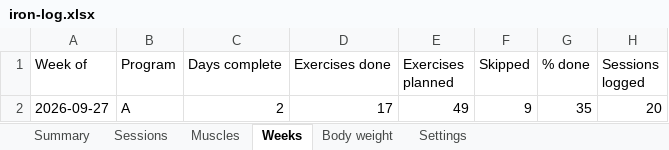
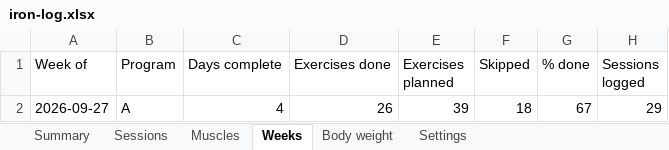
Before and after one commit to jacgit18/iron-log, an Excel workbook: iron-log.xlsx, sheet Weeks, drawn as a sheet; values as stored, in another font and other column widths than the file's, no borders; removed rows and columns are numbered as before the commit, all else as after; the diff names each change by its address in the sheet, - before the commit and + after, or states it on an @@ line.

```diff
--- a/iron-log.xlsx (sheet Weeks)
+++ b/iron-log.xlsx (sheet Weeks)
-row 2: 2026-09-27 | A | 2 | 17 | 49 | 9 | 35 | 20
+row 2: 2026-09-27 | A | 4 | 26 | 39 | 18 | 67 | 29
```
Also changed, not shown: sheet Sessions, sheet Muscles, sheet Summary, sheet Settings, 1 other file.
